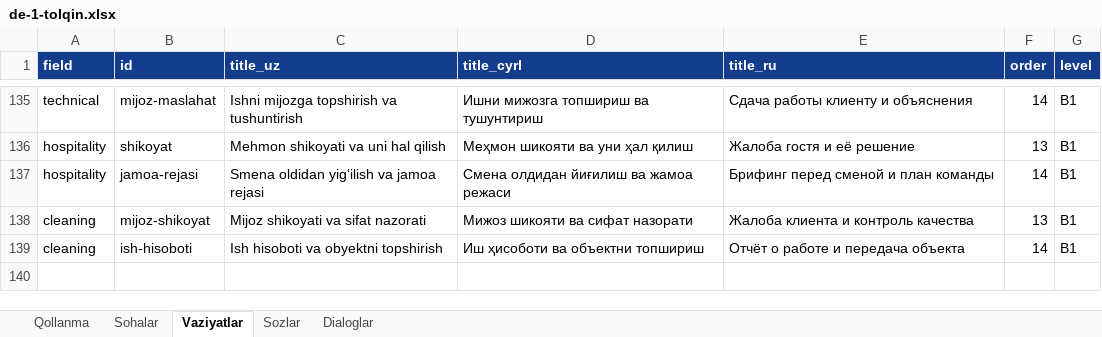
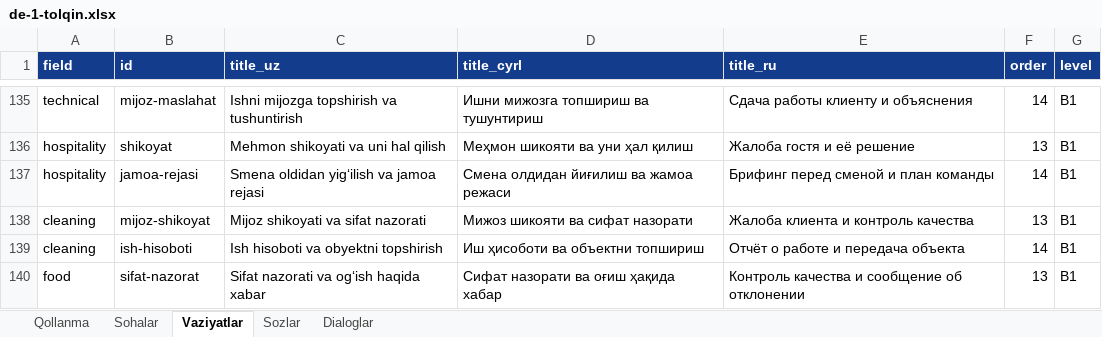
Before and after one commit to Jahon-gir/Qaldirgoch, an Excel workbook: docs/content/de-1-tolqin.xlsx, sheet Vaziyatlar, drawn as a sheet; only a part is shown, gaps mark what is left out; values as stored, in another font and other column widths than the file's, no borders; the diff names each change by its address in the sheet, - before the commit and + after, or states it on an @@ line.

```diff
--- a/docs/content/de-1-tolqin.xlsx (sheet Vaziyatlar)
+++ b/docs/content/de-1-tolqin.xlsx (sheet Vaziyatlar)
+row 140: food | sifat-nazorat | Sifat nazorati va ogʻish haqida xabar | Сифат назорати ва оғиш ҳақида хабар | Контроль качества и сообщение об отклонении | 13 | B1
```
Also changed, not shown: sheet Sozlar, sheet Dialoglar, 5 other files.
